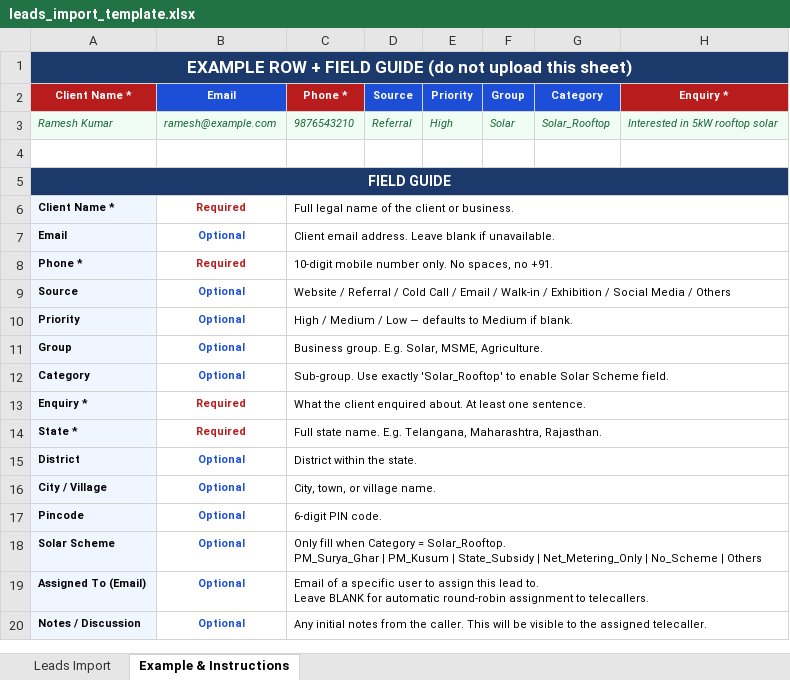
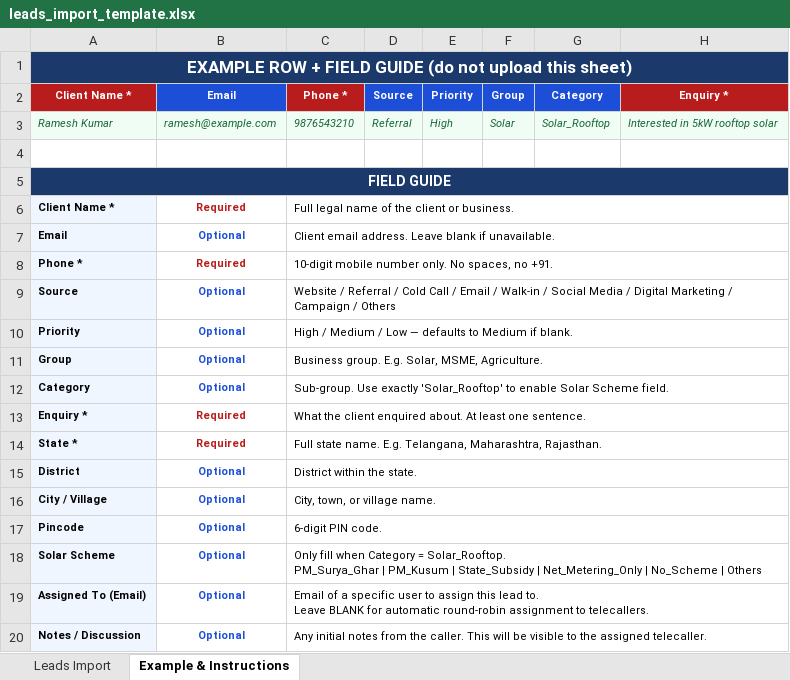
Before and after one commit to Pathivada-Harsha/istl_group_crm_frontend, an Excel workbook: public/templates/leads_import_template.xlsx, sheet Example & Instructions, drawn as a sheet; only a part is shown; values as stored, in another font and other column widths than the file's, no borders; the diff names each change by its address in the sheet, - before the commit and + after, or states it on an @@ line.

```diff
--- a/public/templates/leads_import_template.xlsx (sheet Example & Instructions)
+++ b/public/templates/leads_import_template.xlsx (sheet Example & Instructions)
-C9 (Phone *): …Walk-in / Exhibition / Social Media / Others
+C9 (Phone *): …Walk-in / Social Media / Digital Marketing / Campaign / Others
```
Also changed, not shown: public/templates/leads_import_pm_suryagarh.xlsx, 9 other files.
